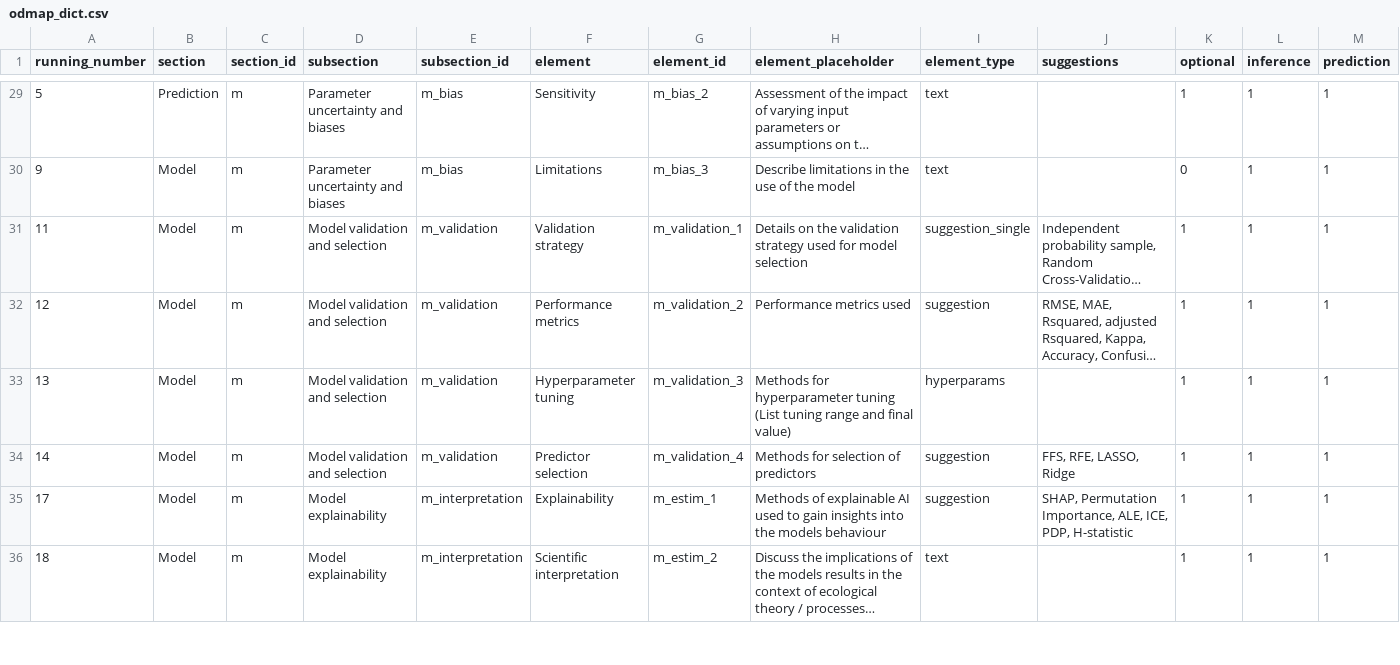
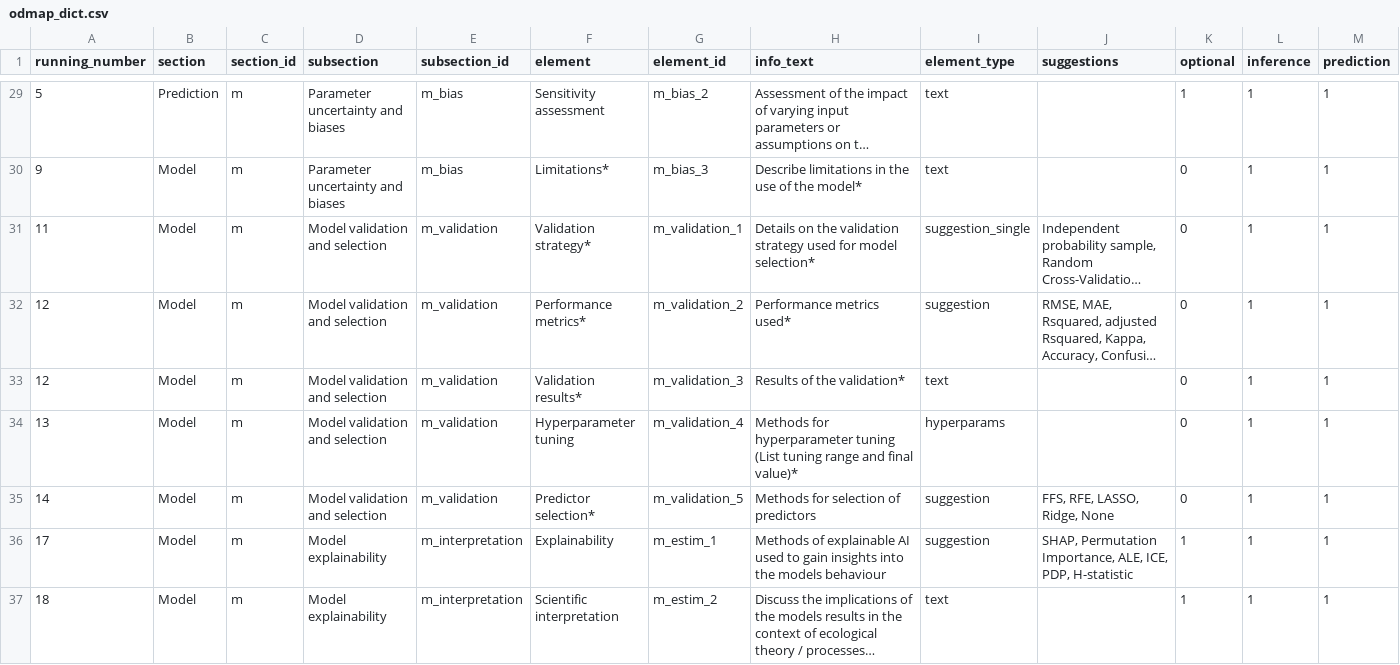
Before and after one commit to LOEK-RS/STeMP, a CSV file: www/odmap_dict.csv, drawn as a sheet; only a part is shown, gaps mark what is left out; long unchanged cells end in …; addresses are those after the commit; the diff covers the shown part only; the diff names each change by its address in the sheet, - before the commit and + after, or states it on an @@ line.

Commit message:
Added new design, hints and a toggle for model / model and prediction

```diff
--- a/www/odmap_dict.csv
+++ b/www/odmap_dict.csv
-H1: element_placeholder
+H1: info_text
-F29 (element): Sensitivity
+F29 (element): Sensitivity assessment
-F30 (element): Limitations
+F30 (element): Limitations*
-H30 (info_text): Describe limitations in the use of the model
+H30 (info_text): Describe limitations in the use of the model*
-F31 (element): Validation strategy
+F31 (element): Validation strategy*
-H31 (info_text): …for model selection
+H31 (info_text): …for model selection*
-K31:K32 (optional): 1
+K31:K32 (optional): 0
-F32 (element): Performance metrics
+F32 (element): Performance metrics*
-H32 (info_text): Performance metrics used
+H32 (info_text): Performance metrics used*
+row 33: 12 | Model | m | Model validation and selection | m_validation | Validation results* | m_validation_3 | Results of the validation* | text |  | 0 | 1 | 1
-G34 (element_id): m_validation_3
+G34 (element_id): m_validation_4
-H34 (info_text): …and final value)
+H34 (info_text): …and final value)*
-K34:K35 (optional): 1
+K34:K35 (optional): 0
-F35 (element): Predictor selection
+F35 (element): Predictor selection*
-G35 (element_id): m_validation_4
+G35 (element_id): m_validation_5
-J35 (suggestions): FFS, RFE, LASSO, Ridge
+J35 (suggestions): FFS, RFE, LASSO, Ridge, None
```
Also changed, not shown: 2 added rows and 47 edited cells elsewhere in this file, 2 other files.
